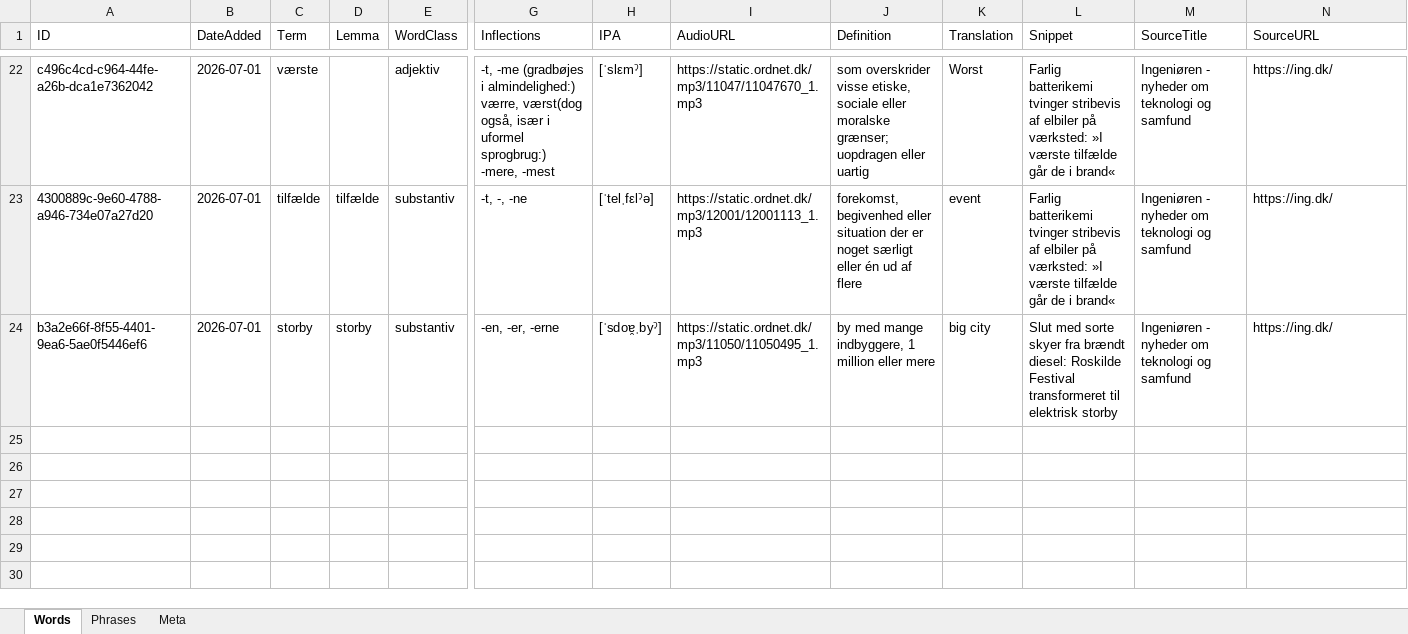
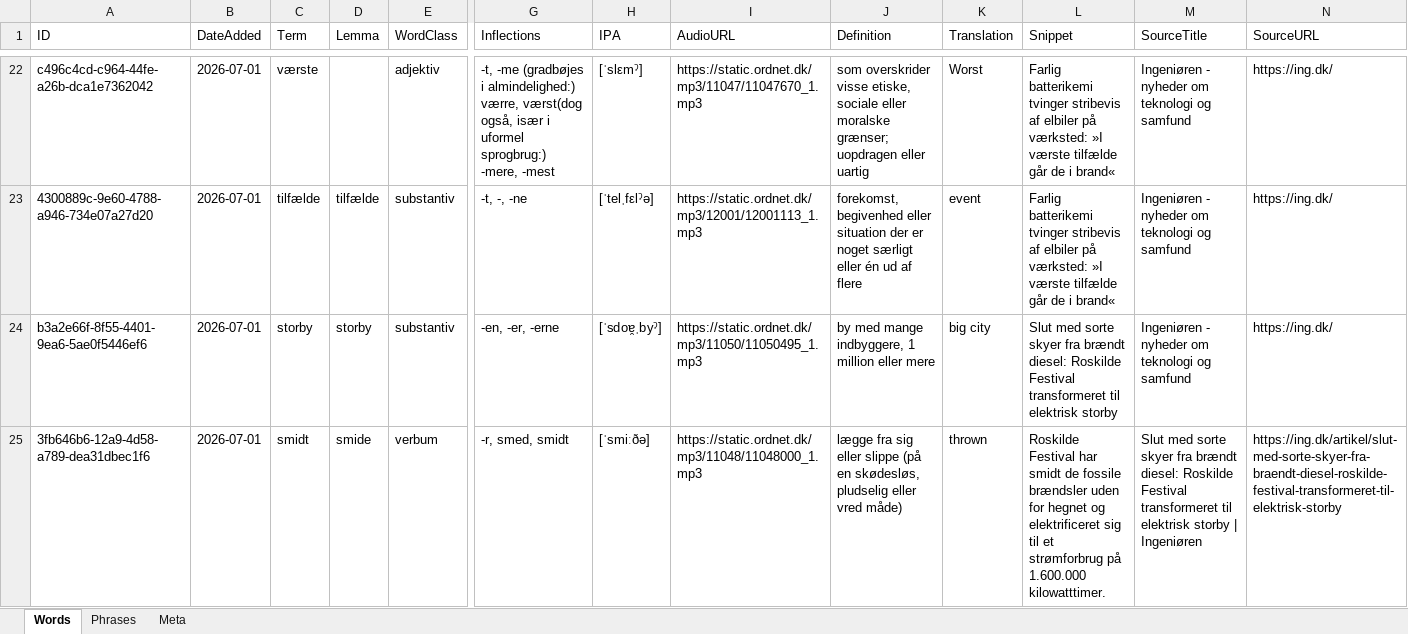
Before and after one commit to oopiooffioinolis/Roedspaette, an Excel workbook: sets/Nyheder.xlsx, sheet Words, drawn as a sheet; only a part is shown, gaps mark what is left out; values as stored, in another font and other column widths than the file's, no borders; rows hold the shown columns only; the diff names each change by its address in the sheet, - before the commit and + after, or states it on an @@ line.

Commit message:
Add word "smidt" to Nyheder.xlsx

```diff
--- a/sets/Nyheder.xlsx (sheet Words)
+++ b/sets/Nyheder.xlsx (sheet Words)
+row 25: 3fb646b6-12a9-4d58-a789-dea31dbec1f6 | 2026-07-01 | smidt | smide | verbum | -r, smed, smidt | [ˈsmiːðə] | https://static.ordnet.dk/mp3/11048/11048000_1.mp3 | lægge fra sig eller slippe (på en skødesløs, pludselig eller vred måde) | thrown | Roskilde Festival har smidt de fossile brændsler uden for hegnet og elektrificeret sig til et strømforbrug på 1.600.000 kilowatttimer. | Slut med sorte skyer fra brændt diesel: Roskilde Festival transformeret til elektrisk storby | Ingeniøren | https://ing.dk/artikel/slut-med-sorte-skyer-fra-braendt-diesel-roskilde-festival-transformeret-til-elektrisk-storby
```
